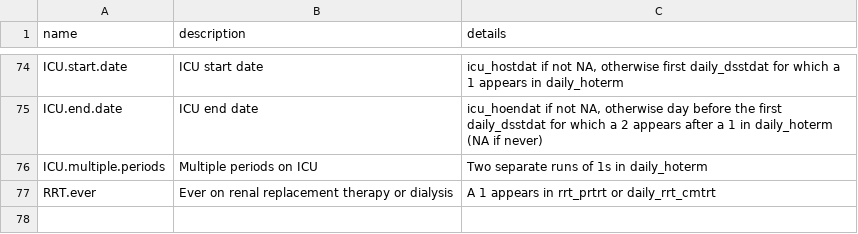
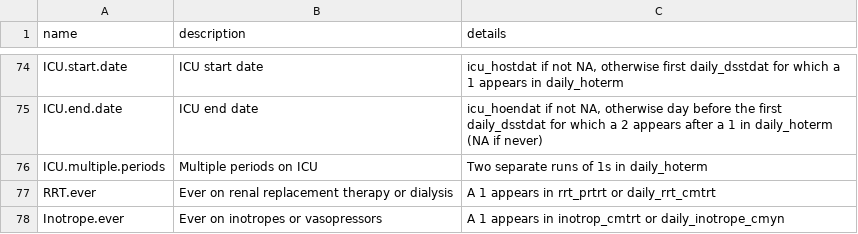
Before and after one commit to ISARICDataPlatform/ISARIC-COVID-reports, a CSV file: new_fields.csv, drawn as a sheet; only a part is shown, gaps mark what is left out.

Commit message:
add Inotrope.ever

```diff
--- a/new_fields.csv
+++ b/new_fields.csv
@@ -77 +77,2 @@ ICU.multiple.periods,Multiple periods on ICU,Two separate runs of 1s in daily_ho
 RRT.ever,Ever on renal replacement therapy or dialysis,A 1 appears in rrt_prtrt or daily_rrt_cmtrt
+Inotrope.ever,Ever on inotropes or vasopressors,A 1 appears in inotrop_cmtrt or daily_inotrope_cmyn
```
Also changed, not shown: 1 other file.
